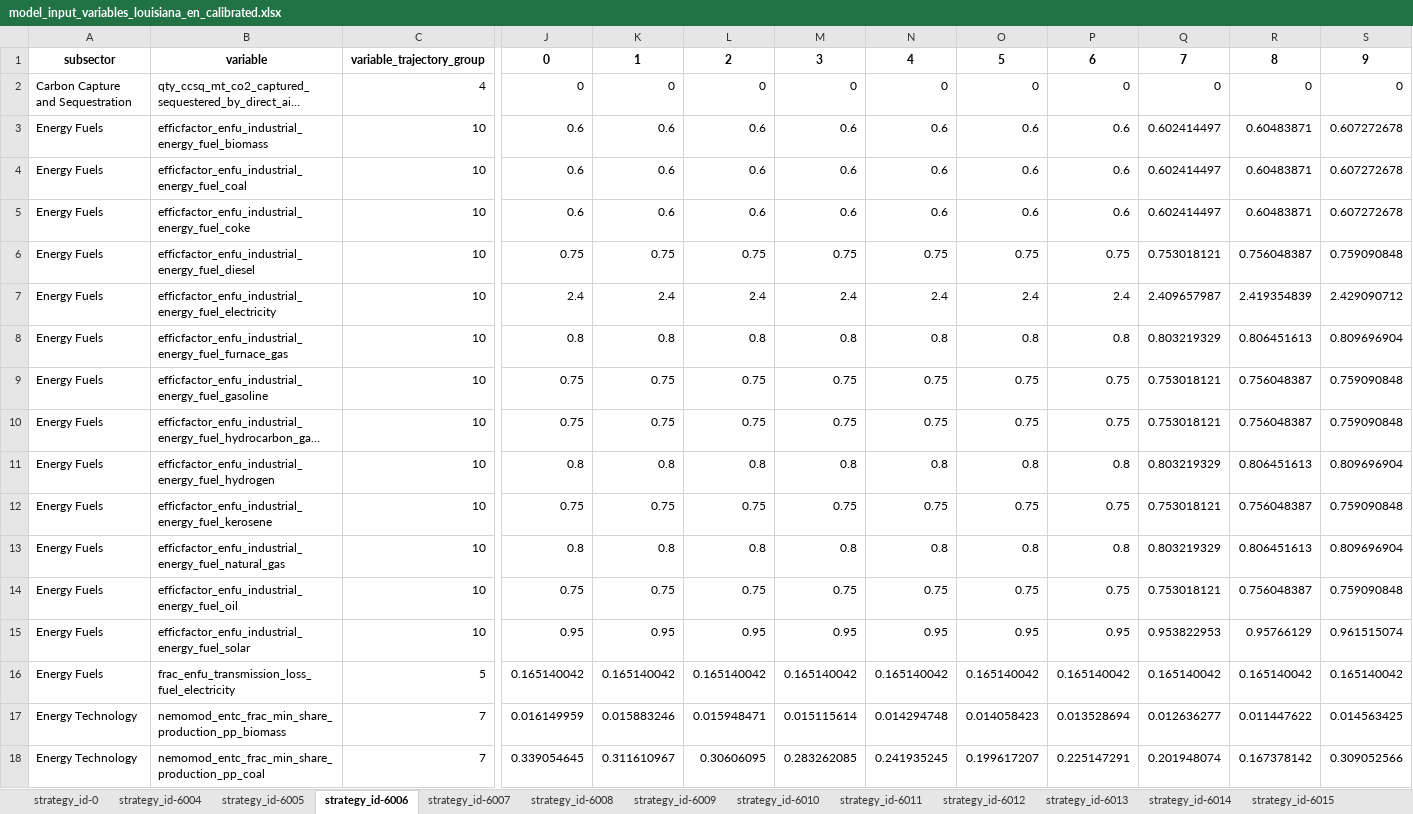
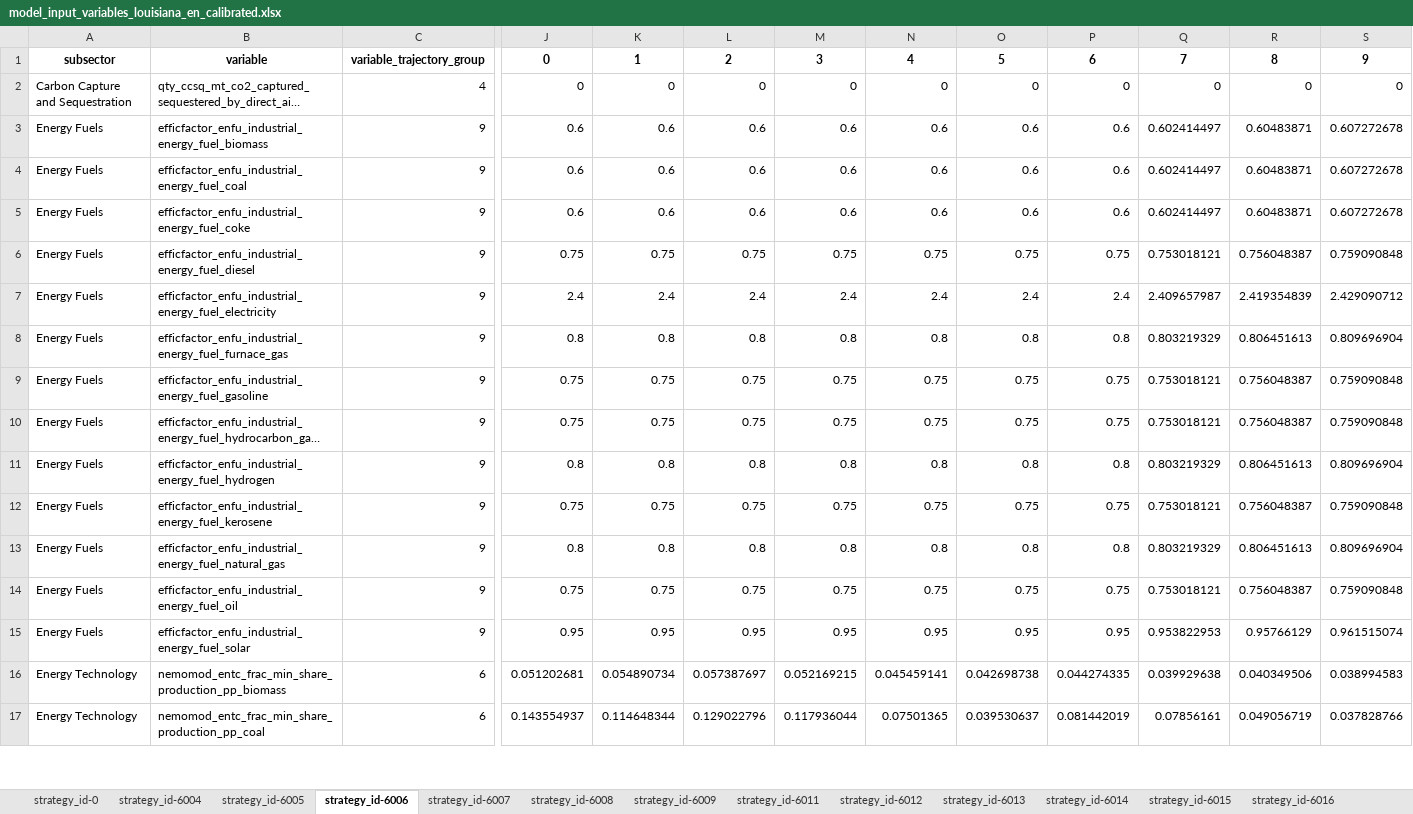
Before and after one commit to jcsyme/sisepuede_region_nbs, an Excel workbook: louisiana/transformations/templates/calibrated/louisiana/model_input_variables_louisiana_en_calibrated.xlsx, sheet strategy_id-6006, drawn as a sheet; only a part is shown, gaps mark what is left out; long unchanged cells end in …; values as stored, in another font and other column widths than the file's, no borders; removed rows and columns are numbered as before the commit, all else as after; rows hold the shown columns only; the diff covers the shown part only; the diff names each change by its address in the sheet, - before the commit and + after, or states it on an @@ line.

```diff
--- a/louisiana/transformations/templates/calibrated/louisiana/model_input_variables_louisiana_en_calibrated.xlsx (sheet strategy_id-6006)
+++ b/louisiana/transformations/templates/calibrated/louisiana/model_input_variables_louisiana_en_calibrated.xlsx (sheet strategy_id-6006)
-sheet tab: strategy_id-6010
-C3:C15: 10
+C3:C15: 9
-row 16: Energy Fuels | frac_enfu_transmission_loss_fuel_electricity | 5 | 0.165140042 | 0.165140042 | 0.165140042 | 0.165140042 | 0.165140042 | 0.165140042 | 0.165140042 | 0.165140042 | 0.165140042 | 0.165140042
-C16:C17: 7
+C16:C17: 6
-J16: 0.016149959
+J16: 0.051202681
-K16: 0.015883246
+K16: 0.054890734
-L16: 0.015948471
+L16: 0.057387697
-M16: 0.015115614
+M16: 0.052169215
-N16: 0.014294748
+N16: 0.045459141
-O16: 0.014058423
+O16: 0.042698738
-P16: 0.013528694
+P16: 0.044274335
-Q16: 0.012636277
+Q16: 0.039929638
-R16: 0.011447622
+R16: 0.040349506
-S16: 0.014563425
+S16: 0.038994583
-J17: 0.339054645
+J17: 0.143554937
-K17: 0.311610967
+K17: 0.114648344
-L17: 0.30606095
+L17: 0.129022796
-M17: 0.283262085
+M17: 0.117936044
-N17: 0.241935245
+N17: 0.07501365
-O17: 0.199617207
+O17: 0.039530637
-P17: 0.225147291
+P17: 0.081442019
-Q17: 0.201948074
+Q17: 0.07856161
-R17: 0.167378142
+R17: 0.049056719
-S17: 0.309052566
+S17: 0.037828766
```
Also changed, not shown: 7 removed rows and 490 edited cells elsewhere in this sheet, sheet strategy_id-0, sheet strategy_id-6004, sheet strategy_id-6015, sheet strategy_id-6016, sheet strategy_id-6007, sheet strategy_id-6005, 6 more sheets, louisiana/transformations/templates/calibrated/louisiana/model_input_variables_louisiana_af_calibrated.xlsx, louisiana/transformations/templates/calibrated/louisiana/model_input_variables_louisiana_ce_calibrated.xlsx, 9 other files.
